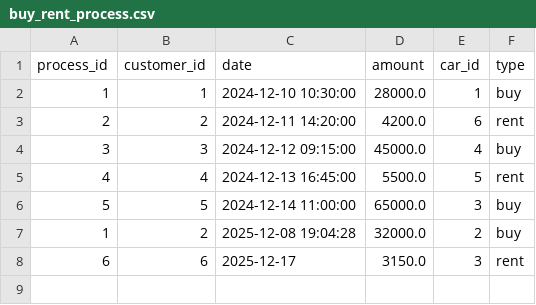
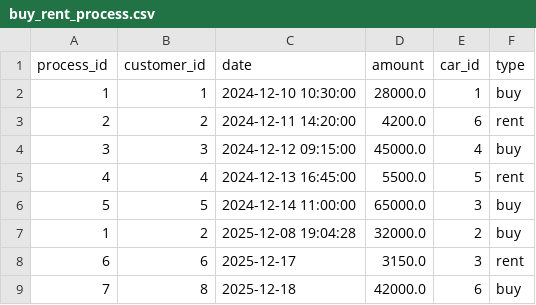
Before and after one commit to ahmedelkassrawy/car_showroom, a CSV file: data/buy_rent_process.csv, drawn as a sheet.

```diff
--- a/data/buy_rent_process.csv
+++ b/data/buy_rent_process.csv
@@ -8 +8,2 @@ process_id,customer_id,date,amount,car_id,type
 6,6,2025-12-17,3150.0,3,rent
+7,8,2025-12-18,42000.0,6,buy
```
Also changed, not shown: data/cars.csv, data/customers.csv, 6 other files.
